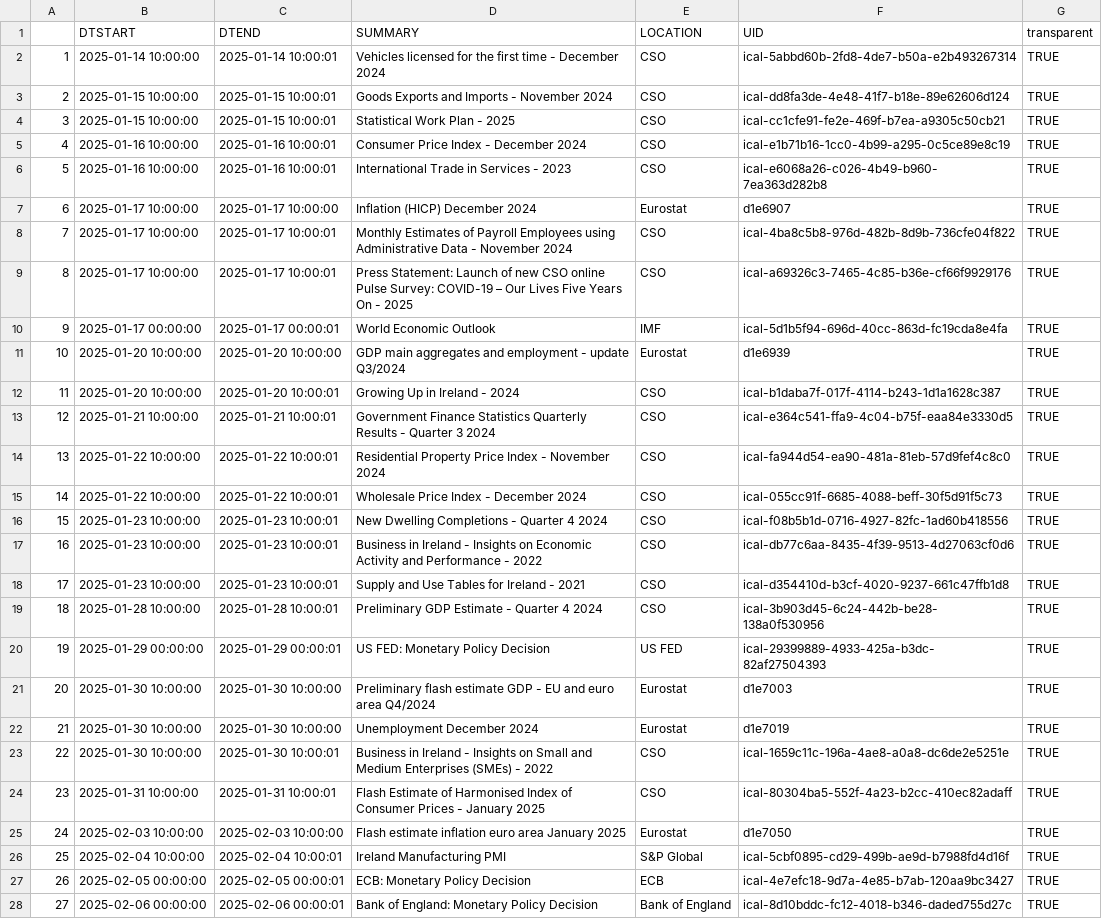
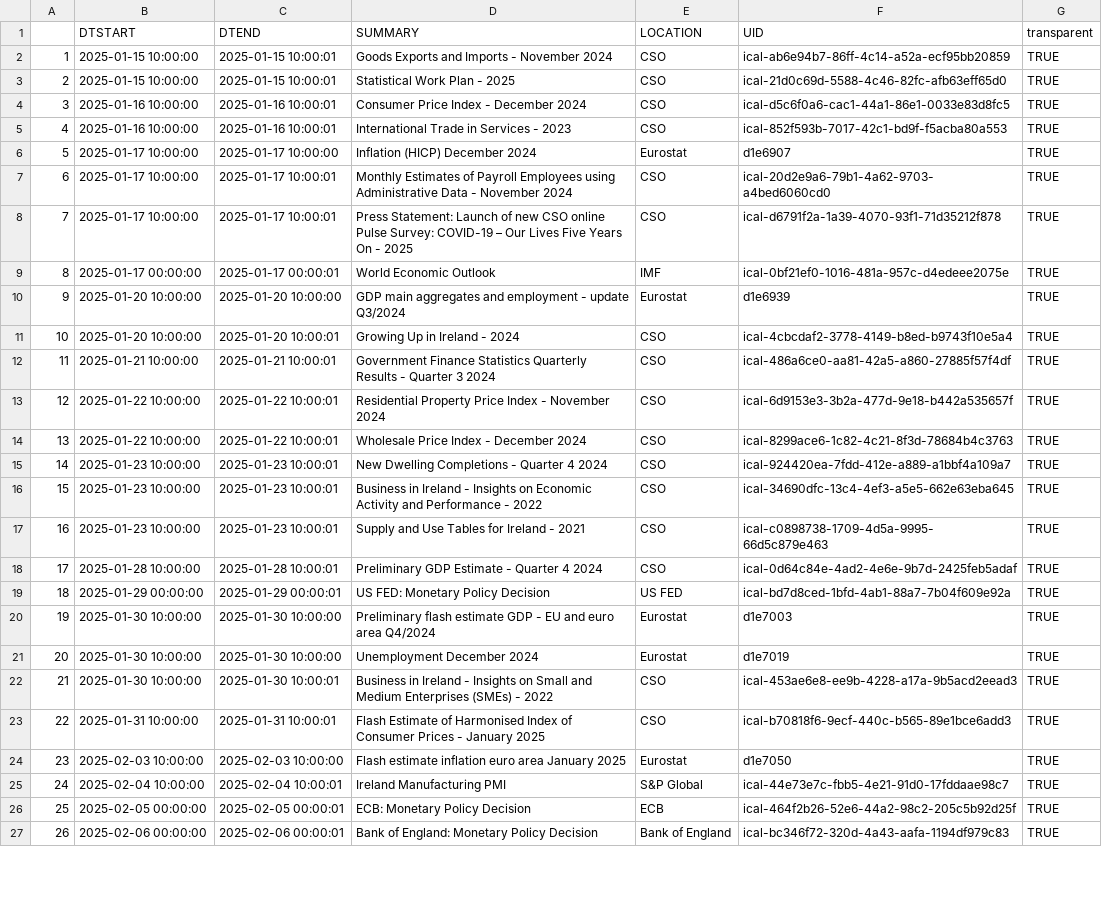
Before and after one commit to mflanagan201/gcal_auto, a CSV file: ECON_CAL.CSV, drawn as a sheet; only a part is shown; removed rows and columns are numbered as before the commit, all else as after; the diff covers the shown part only; the diff names each change by its address in the sheet, - before the commit and + after, or states it on an @@ line.

Commit message:
Add econ_cal.csv

```diff
--- a/ECON_CAL.CSV
+++ b/ECON_CAL.CSV
-row 2: 1 | 2025-01-14 10:00:00 | 2025-01-14 10:00:01 | Vehicles licensed for the first time - December 2024 | CSO | ical-5abbd60b-2fd8-4de7-b50a-e2b493267314 | TRUE
@@ column A renumbered between rows 2 and 44 @@
-F2 (UID): ical-dd8fa3de-4e48-41f7-b18e-89e62606d124
+F2 (UID): ical-ab6e94b7-86ff-4c14-a52a-ecf95bb20859
-F3 (UID): ical-cc1cfe91-fe2e-469f-b7ea-a9305c50cb21
+F3 (UID): ical-21d0c69d-5588-4c46-82fc-afb63eff65d0
-F4 (UID): ical-e1b71b16-1cc0-4b99-a295-0c5ce89e8c19
+F4 (UID): ical-d5c6f0a6-cac1-44a1-86e1-0033e83d8fc5
-F5 (UID): ical-e6068a26-c026-4b49-b960-7ea363d282b8
+F5 (UID): ical-852f593b-7017-42c1-bd9f-f5acba80a553
-F7 (UID): ical-4ba8c5b8-976d-482b-8d9b-736cfe04f822
+F7 (UID): ical-20d2e9a6-79b1-4a62-9703-a4bed6060cd0
-F8 (UID): ical-a69326c3-7465-4c85-b36e-cf66f9929176
+F8 (UID): ical-d6791f2a-1a39-4070-93f1-71d35212f878
-F9 (UID): ical-5d1b5f94-696d-40cc-863d-fc19cda8e4fa
+F9 (UID): ical-0bf21ef0-1016-481a-957c-d4edeee2075e
-F11 (UID): ical-b1daba7f-017f-4114-b243-1d1a1628c387
+F11 (UID): ical-4cbcdaf2-3778-4149-b8ed-b9743f10e5a4
-F12 (UID): ical-e364c541-ffa9-4c04-b75f-eaa84e3330d5
+F12 (UID): ical-486a6ce0-aa81-42a5-a860-27885f57f4df
-F13 (UID): ical-fa944d54-ea90-481a-81eb-57d9fef4c8c0
+F13 (UID): ical-6d9153e3-3b2a-477d-9e18-b442a535657f
-F14 (UID): ical-055cc91f-6685-4088-beff-30f5d91f5c73
+F14 (UID): ical-8299ace6-1c82-4c21-8f3d-78684b4c3763
-F15 (UID): ical-f08b5b1d-0716-4927-82fc-1ad60b418556
+F15 (UID): ical-924420ea-7fdd-412e-a889-a1bbf4a109a7
-F16 (UID): ical-db77c6aa-8435-4f39-9513-4d27063cf0d6
+F16 (UID): ical-34690dfc-13c4-4ef3-a5e5-662e63eba645
-F17 (UID): ical-d354410d-b3cf-4020-9237-661c47ffb1d8
+F17 (UID): ical-c0898738-1709-4d5a-9995-66d5c879e463
-F18 (UID): ical-3b903d45-6c24-442b-be28-138a0f530956
+F18 (UID): ical-0d64c84e-4ad2-4e6e-9b7d-2425feb5adaf
-F19 (UID): ical-29399889-4933-425a-b3dc-82af27504393
+F19 (UID): ical-bd7d8ced-1bfd-4ab1-88a7-7b04f609e92a
-F22 (UID): ical-1659c11c-196a-4ae8-a0a8-dc6de2e5251e
+F22 (UID): ical-453ae6e8-ee9b-4228-a17a-9b5acd2eead3
-F23 (UID): ical-80304ba5-552f-4a23-b2cc-410ec82adaff
+F23 (UID): ical-b70818f6-9ecf-440c-b565-89e1bce6add3
-F25 (UID): ical-5cbf0895-cd29-499b-ae9d-b7988fd4d16f
+F25 (UID): ical-44e73e7c-fbb5-4e21-91d0-17fddaae98c7
-F26 (UID): ical-4e7efc18-9d7a-4e85-b7ab-120aa9bc3427
+F26 (UID): ical-464f2b26-52e6-44a2-98c2-205c5b92d25f
-F27 (UID): ical-8d10bddc-fc12-4018-b346-daded755d27c
+F27 (UID): ical-bc346f72-320d-4a43-aafa-1194df979c83
```
Also changed, not shown: 2 added rows and 14 edited cells elsewhere in this file.
